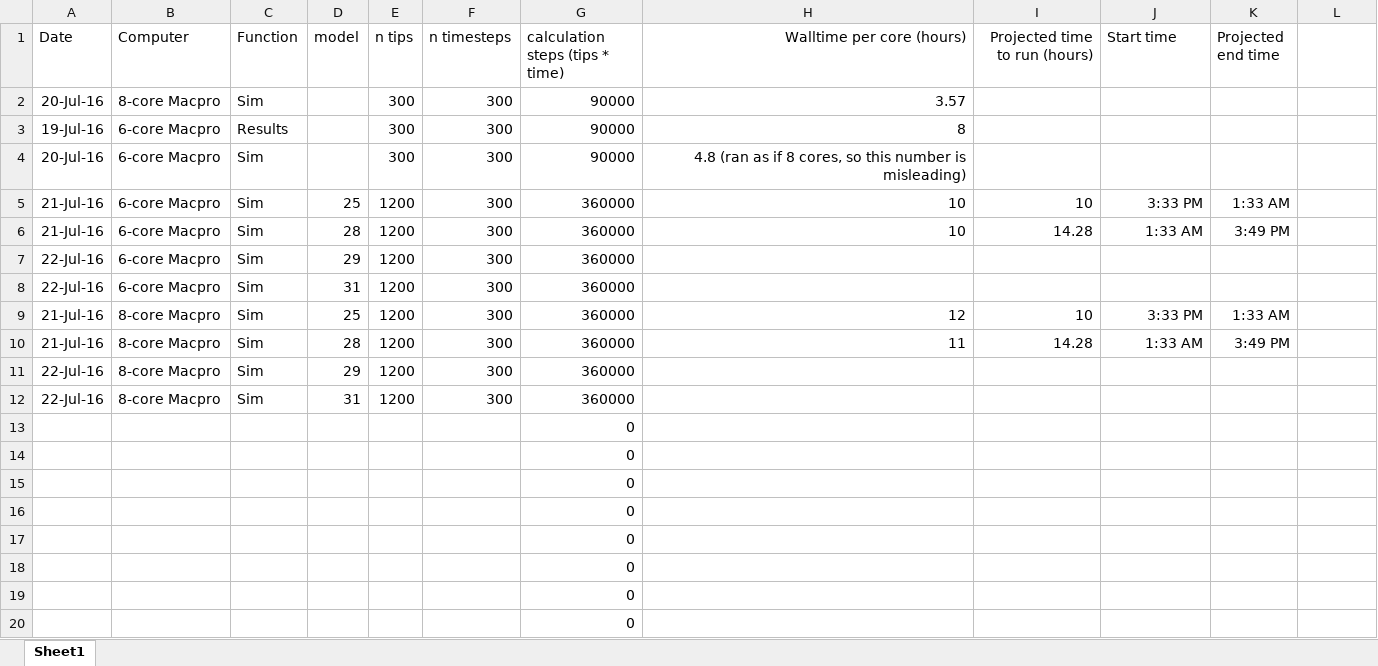
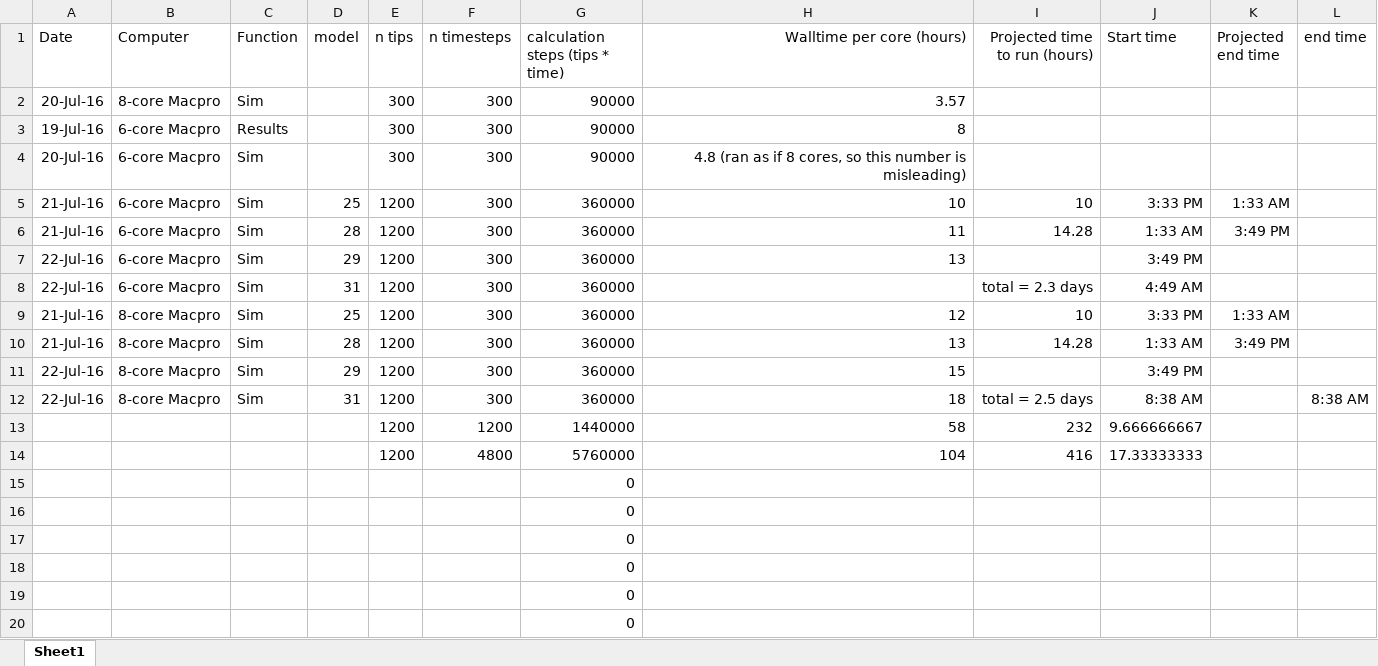
Before and after one commit to BrunoVilela/Simulations_humans, an Excel workbook: Simulation computation times.xlsx, sheet Sheet1, drawn as a sheet; only a part is shown; values as stored, in another font and other column widths than the file's, no borders; removed rows and columns are numbered as before the commit, all else as after; the diff names each change by its address in the sheet, - before the commit and + after, or states it on an @@ line.

Commit message:
end of this simulation run

```diff
--- a/Simulation computation times.xlsx (sheet Sheet1)
+++ b/Simulation computation times.xlsx (sheet Sheet1)
-L1: (empty)
+L1: end time
-H6 (Walltime per core (hours)): 10
+H6 (Walltime per core (hours)): 11
-H7 (Walltime per core (hours)): (empty)
+H7 (Walltime per core (hours)): 13
-J7 (Start time): (empty)
+J7 (Start time): 3:49 PM
-I8 (Projected time to run (hours)): (empty)
+I8 (Projected time to run (hours)): total = 2.3 days
-J8 (Start time): (empty)
+J8 (Start time): 4:49 AM
-H10 (Walltime per core (hours)): 11
+H10 (Walltime per core (hours)): 13
-H11 (Walltime per core (hours)): (empty)
+H11 (Walltime per core (hours)): 15
-J11 (Start time): (empty)
+J11 (Start time): 3:49 PM
-H12 (Walltime per core (hours)): (empty)
+H12 (Walltime per core (hours)): 18
-I12 (Projected time to run (hours)): (empty)
+I12 (Projected time to run (hours)): total = 2.5 days
-J12 (Start time): (empty)
+J12 (Start time): 8:38 AM
-L12 (end time): (empty)
+L12 (end time): 8:38 AM
-row 13:  |  |  |  |  |  | 0
-row 14:  |  |  |  |  |  | 0
+row 13:  |  |  |  | 1200 | 1200 | 1440000 | 58 | 232 | 9.666666667
+row 14:  |  |  |  | 1200 | 4800 | 5760000 | 104 | 416 | 17.33333333
```
Also changed, not shown: 55 other files.
